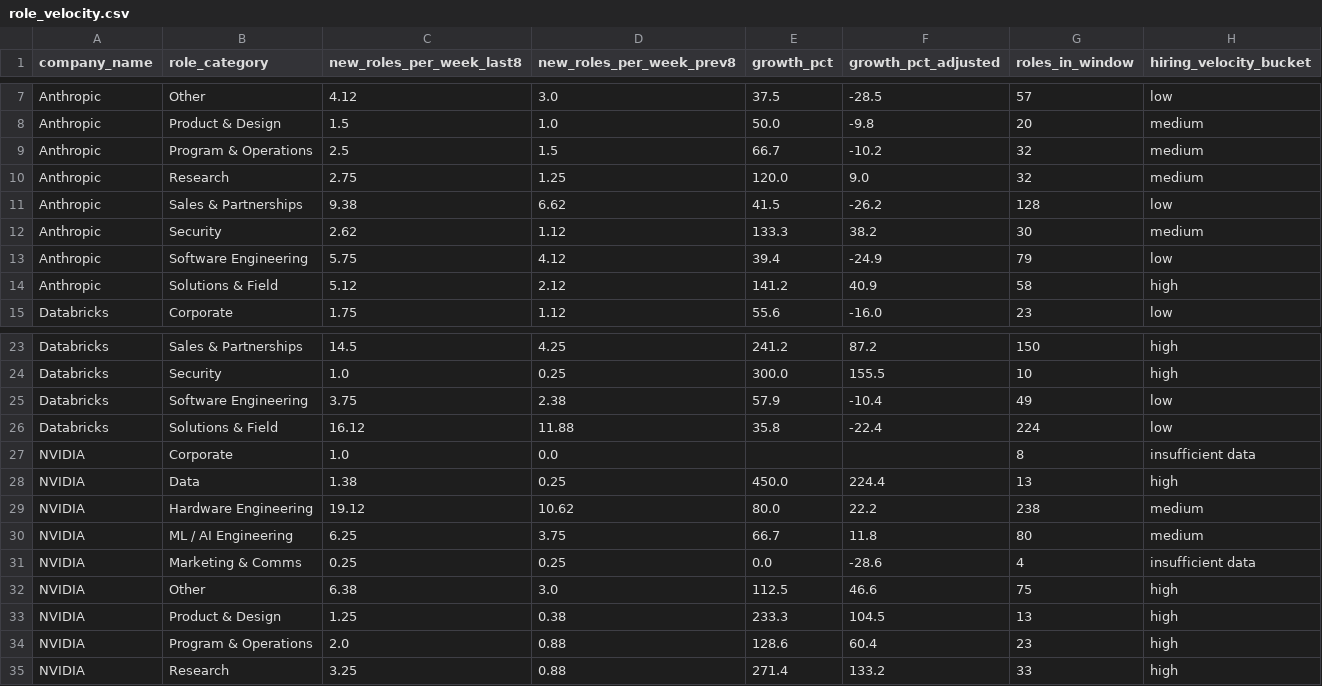
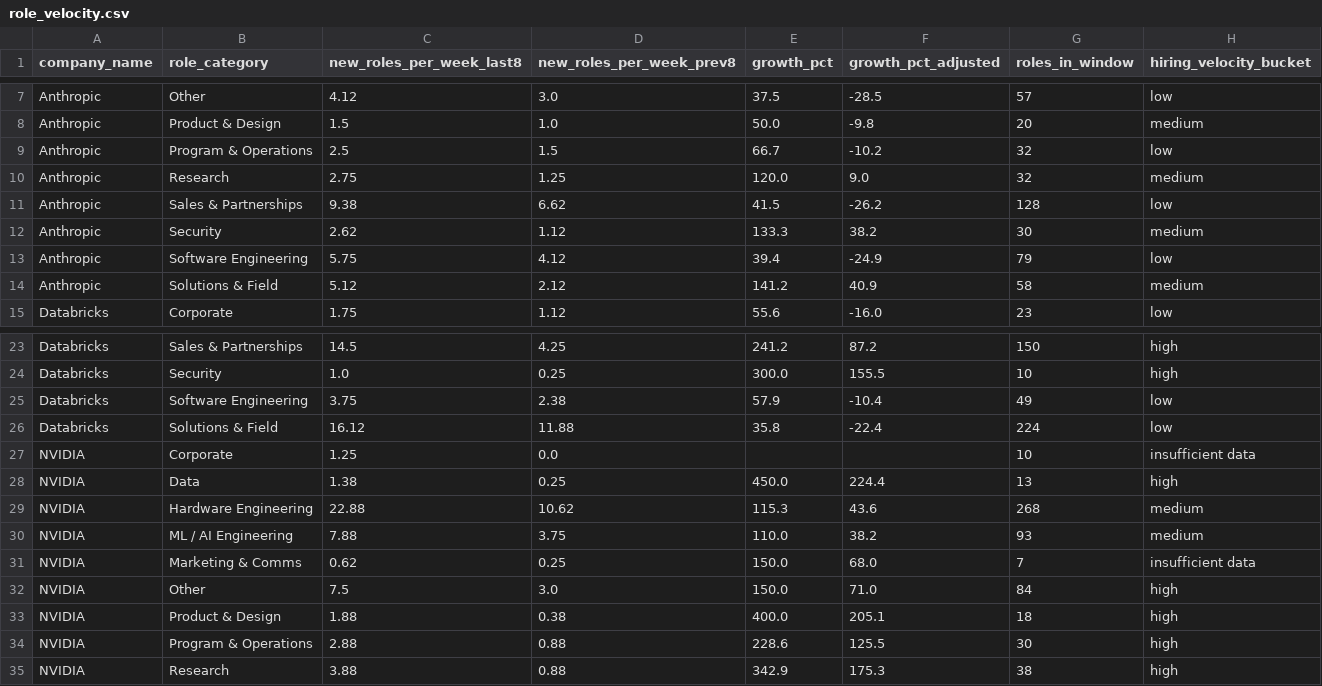
Before and after one commit to abdulhaquemohammed/competitor-demand-prediction, a CSV file: data/processed/role_velocity.csv, drawn as a sheet; only a part is shown, gaps mark what is left out; the diff covers the shown part only.

```diff
--- a/data/processed/role_velocity.csv
+++ b/data/processed/role_velocity.csv
@@ -8,3 +8,3 @@ Anthropic,Other,4.12,3.0,37.5,-28.5,57,low
 Anthropic,Product & Design,1.5,1.0,50.0,-9.8,20,medium
-Anthropic,Program & Operations,2.5,1.5,66.7,-10.2,32,medium
+Anthropic,Program & Operations,2.5,1.5,66.7,-10.2,32,low
 Anthropic,Research,2.75,1.25,120.0,9.0,32,medium
@@ -13,3 +13,3 @@ Anthropic,Security,2.62,1.12,133.3,38.2,30,medium
 Anthropic,Software Engineering,5.75,4.12,39.4,-24.9,79,low
-Anthropic,Solutions & Field,5.12,2.12,141.2,40.9,58,high
+Anthropic,Solutions & Field,5.12,2.12,141.2,40.9,58,medium
 Databricks,Corporate,1.75,1.12,55.6,-16.0,23,low
@@ -26,10 +26,10 @@ Databricks,Software Engineering,3.75,2.38,57.9,-10.4,49,low
 Databricks,Solutions & Field,16.12,11.88,35.8,-22.4,224,low
-NVIDIA,Corporate,1.0,0.0,,,8,insufficient data
+NVIDIA,Corporate,1.25,0.0,,,10,insufficient data
 NVIDIA,Data,1.38,0.25,450.0,224.4,13,high
-NVIDIA,Hardware Engineering,19.12,10.62,80.0,22.2,238,medium
-NVIDIA,ML / AI Engineering,6.25,3.75,66.7,11.8,80,medium
-NVIDIA,Marketing & Comms,0.25,0.25,0.0,-28.6,4,insufficient data
-NVIDIA,Other,6.38,3.0,112.5,46.6,75,high
-NVIDIA,Product & Design,1.25,0.38,233.3,104.5,13,high
-NVIDIA,Program & Operations,2.0,0.88,128.6,60.4,23,high
-NVIDIA,Research,3.25,0.88,271.4,133.2,33,high
+NVIDIA,Hardware Engineering,22.88,10.62,115.3,43.6,268,medium
+NVIDIA,ML / AI Engineering,7.88,3.75,110.0,38.2,93,medium
+NVIDIA,Marketing & Comms,0.62,0.25,150.0,68.0,7,insufficient data
+NVIDIA,Other,7.5,3.0,150.0,71.0,84,high
+NVIDIA,Product & Design,1.88,0.38,400.0,205.1,18,high
+NVIDIA,Program & Operations,2.88,0.88,228.6,125.5,30,high
+NVIDIA,Research,3.88,0.88,342.9,175.3,38,high
```
Also changed, not shown: 18 edited cells elsewhere in this file, data/processed/emerging_skills.csv, data/processed/skill_trends_monthly.csv, 12 other files.
